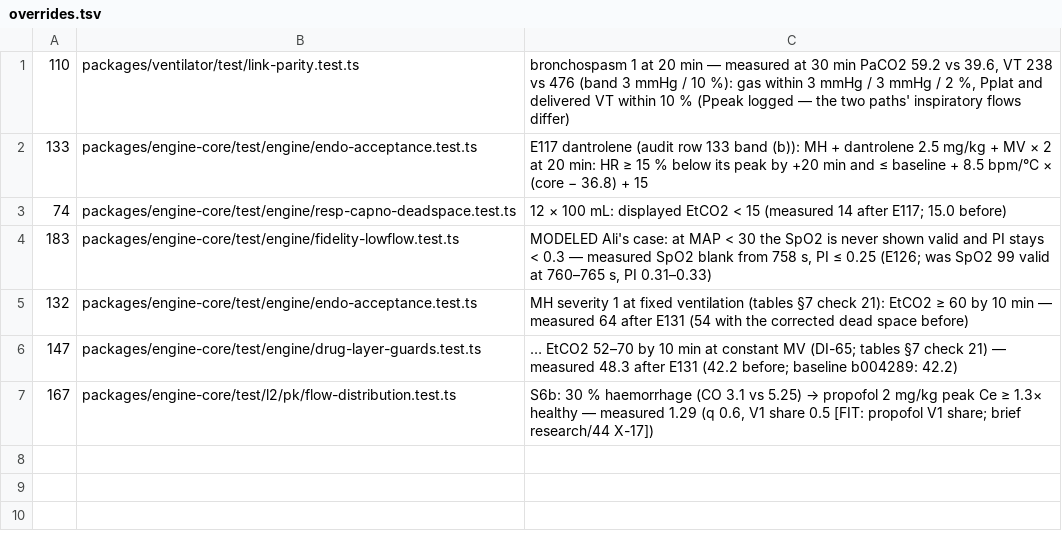
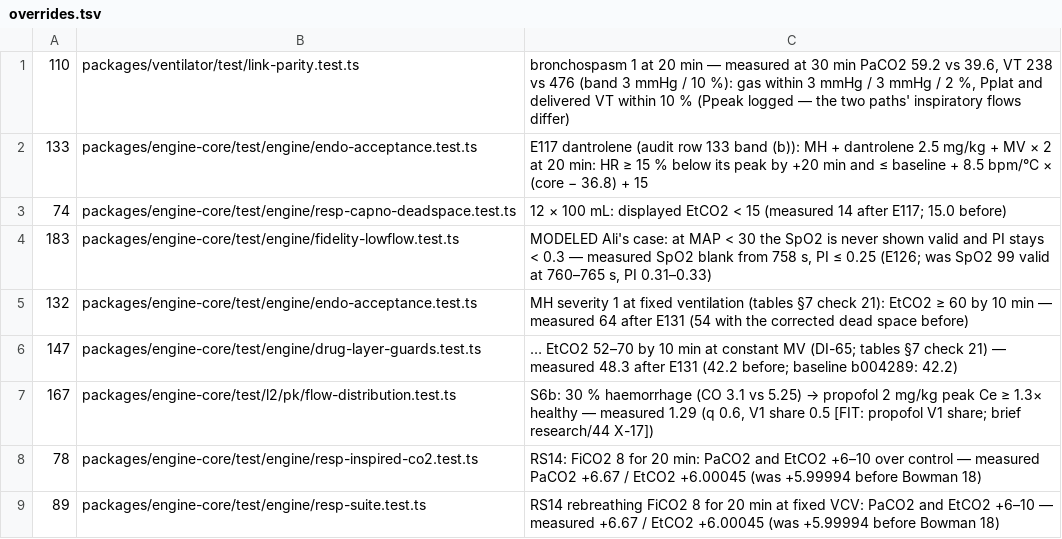
Before and after one commit to samhv-dev/patient-monitor-engine, a TSV file: docs/validation/target-audit/overrides.tsv, drawn as a sheet; the diff names each change by its address in the sheet, - before the commit and + after, or states it on an @@ line.

```diff
--- a/docs/validation/target-audit/overrides.tsv
+++ b/docs/validation/target-audit/overrides.tsv
+row 8: 78 | packages/engine-core/test/engine/resp-inspired-co2.test.ts | RS14: FiCO2 8 for 20 min: PaCO2 and EtCO2 +6–10 over control — measured PaCO2 +6.67 / EtCO2 +6.00045 (was +5.99994 before Bowman 18)
+row 9: 89 | packages/engine-core/test/engine/resp-suite.test.ts | RS14 rebreathing FiCO2 8 for 20 min at fixed VCV: PaCO2 and EtCO2 +6–10 — measured +6.67 / EtCO2 +6.00045 (was +5.99994 before Bowman 18)
```
Also changed, not shown: docs/validation/target-audit.tsv, 7 other files.
